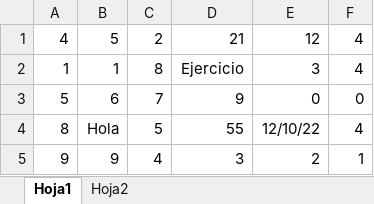
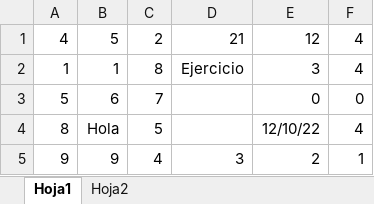
Before and after one commit to georginaakel/PROYECTO2, an Excel workbook: BatesHotel/datos.xlsx, sheet Hoja1, drawn as a sheet; values as stored, in another font and other column widths than the file's, no borders; the diff names each change by its address in the sheet, - before the commit and + after, or states it on an @@ line.

```diff
--- a/BatesHotel/datos.xlsx (sheet Hoja1)
+++ b/BatesHotel/datos.xlsx (sheet Hoja1)
-D3: 9
+D3: (empty)
-D4: 55
+D4: (empty)
```
Also changed, not shown: 12 other files.
